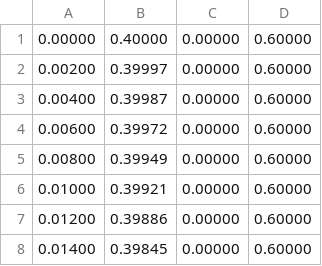
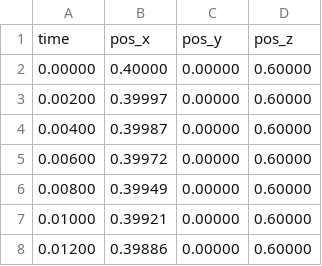
Before and after one commit to Neural-Instrumentation-Lab/arm_tracking, a CSV file: trajectories/traj_004.csv, drawn as a sheet; only a part is shown; the shorter side is filled out with more unchanged rows; the diff names each change by its address in the sheet, - before the commit and + after, or states it on an @@ line.

```diff
--- a/trajectories/traj_004.csv
+++ b/trajectories/traj_004.csv
+row 1: time | pos_x | pos_y | pos_z
```
Also changed, not shown: trajectories/traj_006.csv, trajectories/traj_007.csv, 42 other files.
